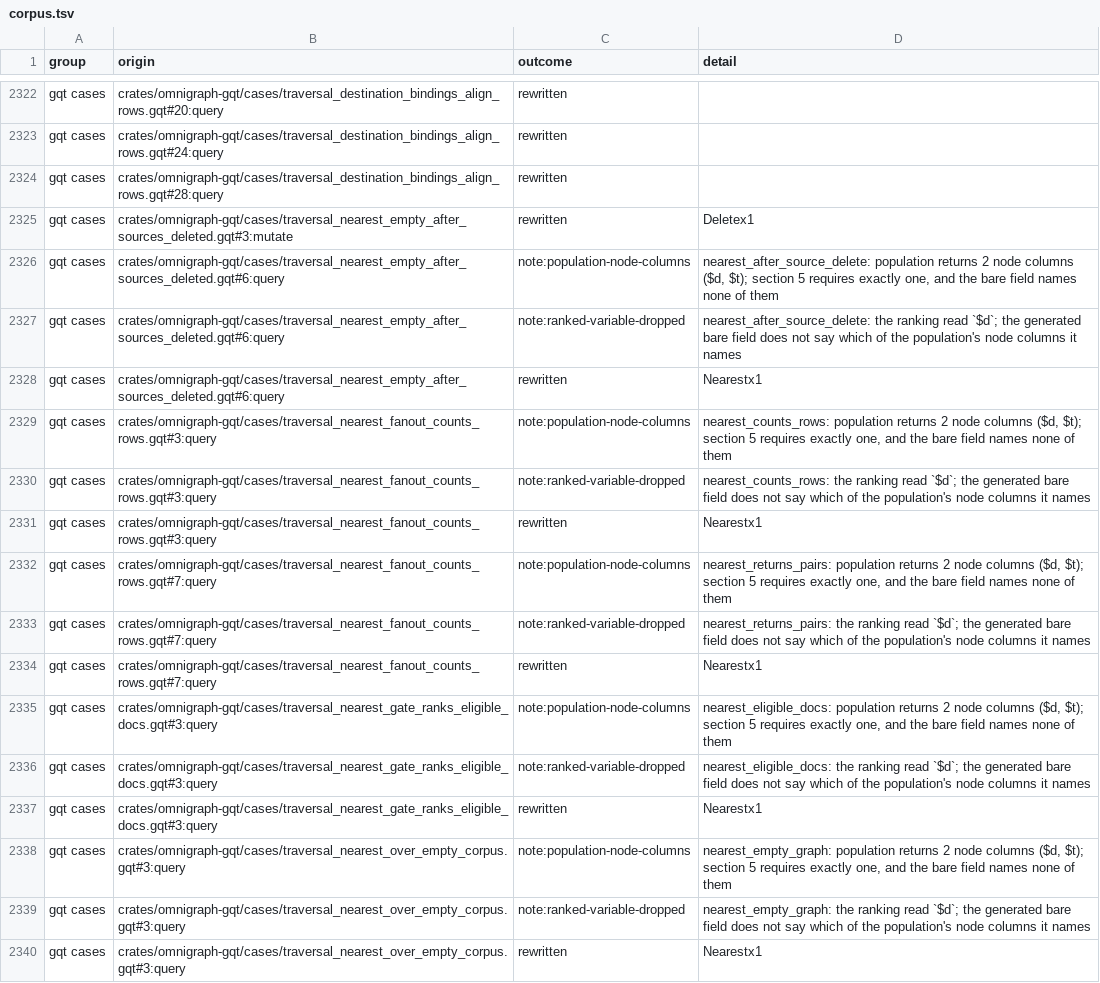
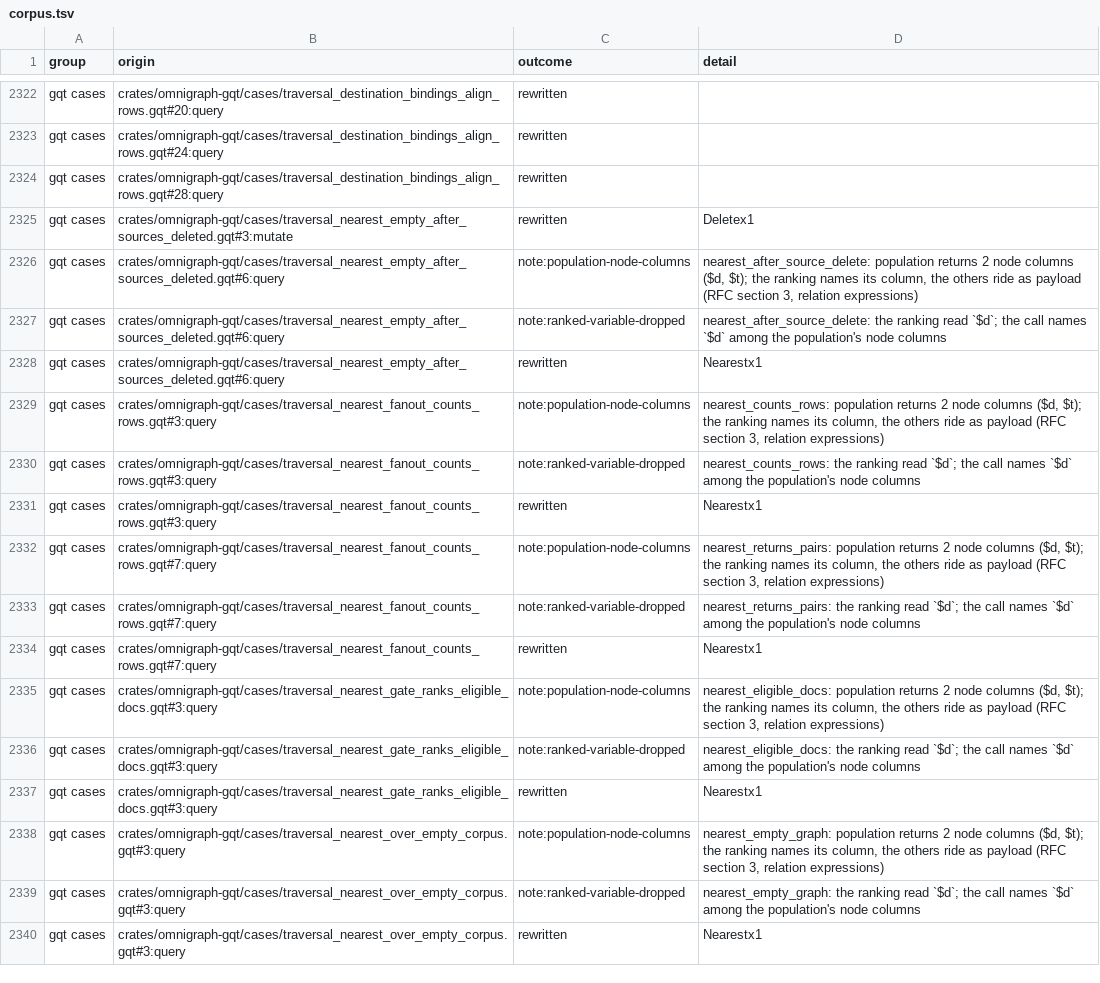
Before and after one commit to ragnorc/omnigraph, a TSV file: docs/spikes/gq3-rewriter/corpus.tsv, drawn as a sheet; only a part is shown, gaps mark what is left out; the diff covers the shown part only.

```diff
--- a/docs/spikes/gq3-rewriter/corpus.tsv
+++ b/docs/spikes/gq3-rewriter/corpus.tsv
@@ -2325,16 +2325,16 @@ gqt cases	crates/omnigraph-gqt/cases/traversal_destination_bindings_align_rows.g
 gqt cases	crates/omnigraph-gqt/cases/traversal_nearest_empty_after_sources_deleted.gqt#3:mutate	rewritten	Deletex1
-gqt cases	crates/omnigraph-gqt/cases/traversal_nearest_empty_after_sources_deleted.gqt#6:query	note:population-node-columns	nearest_after_source_delete: population returns 2 node columns ($d, $t); section 5 requires exactly one, and the bare field names none of them
-gqt cases	crates/omnigraph-gqt/cases/traversal_nearest_empty_after_sources_deleted.gqt#6:query	note:ranked-variable-dropped	nearest_after_source_delete: the ranking read `$d`; the generated bare field does not say which of the population's node columns it names
+gqt cases	crates/omnigraph-gqt/cases/traversal_nearest_empty_after_sources_deleted.gqt#6:query	note:population-node-columns	nearest_after_source_delete: population returns 2 node columns ($d, $t); the ranking names its column, the others ride as payload (RFC section 3, relation expressions)
+gqt cases	crates/omnigraph-gqt/cases/traversal_nearest_empty_after_sources_deleted.gqt#6:query	note:ranked-variable-dropped	nearest_after_source_delete: the ranking read `$d`; the call names `$d` among the population's node columns
 gqt cases	crates/omnigraph-gqt/cases/traversal_nearest_empty_after_sources_deleted.gqt#6:query	rewritten	Nearestx1
-gqt cases	crates/omnigraph-gqt/cases/traversal_nearest_fanout_counts_rows.gqt#3:query	note:population-node-columns	nearest_counts_rows: population returns 2 node columns ($d, $t); section 5 requires exactly one, and the bare field names none of them
-gqt cases	crates/omnigraph-gqt/cases/traversal_nearest_fanout_counts_rows.gqt#3:query	note:ranked-variable-dropped	nearest_counts_rows: the ranking read `$d`; the generated bare field does not say which of the population's node columns it names
+gqt cases	crates/omnigraph-gqt/cases/traversal_nearest_fanout_counts_rows.gqt#3:query	note:population-node-columns	nearest_counts_rows: population returns 2 node columns ($d, $t); the ranking names its column, the others ride as payload (RFC section 3, relation expressions)
+gqt cases	crates/omnigraph-gqt/cases/traversal_nearest_fanout_counts_rows.gqt#3:query	note:ranked-variable-dropped	nearest_counts_rows: the ranking read `$d`; the call names `$d` among the population's node columns
 gqt cases	crates/omnigraph-gqt/cases/traversal_nearest_fanout_counts_rows.gqt#3:query	rewritten	Nearestx1
-gqt cases	crates/omnigraph-gqt/cases/traversal_nearest_fanout_counts_rows.gqt#7:query	note:population-node-columns	nearest_returns_pairs: population returns 2 node columns ($d, $t); section 5 requires exactly one, and the bare field names none of them
-gqt cases	crates/omnigraph-gqt/cases/traversal_nearest_fanout_counts_rows.gqt#7:query	note:ranked-variable-dropped	nearest_returns_pairs: the ranking read `$d`; the generated bare field does not say which of the population's node columns it names
+gqt cases	crates/omnigraph-gqt/cases/traversal_nearest_fanout_counts_rows.gqt#7:query	note:population-node-columns	nearest_returns_pairs: population returns 2 node columns ($d, $t); the ranking names its column, the others ride as payload (RFC section 3, relation expressions)
+gqt cases	crates/omnigraph-gqt/cases/traversal_nearest_fanout_counts_rows.gqt#7:query	note:ranked-variable-dropped	nearest_returns_pairs: the ranking read `$d`; the call names `$d` among the population's node columns
 gqt cases	crates/omnigraph-gqt/cases/traversal_nearest_fanout_counts_rows.gqt#7:query	rewritten	Nearestx1
-gqt cases	crates/omnigraph-gqt/cases/traversal_nearest_gate_ranks_eligible_docs.gqt#3:query	note:population-node-columns	nearest_eligible_docs: population returns 2 node columns ($d, $t); section 5 requires exactly one, and the bare field names none of them
-gqt cases	crates/omnigraph-gqt/cases/traversal_nearest_gate_ranks_eligible_docs.gqt#3:query	note:ranked-variable-dropped	nearest_eligible_docs: the ranking read `$d`; the generated bare field does not say which of the population's node columns it names
+gqt cases	crates/omnigraph-gqt/cases/traversal_nearest_gate_ranks_eligible_docs.gqt#3:query	note:population-node-columns	nearest_eligible_docs: population returns 2 node columns ($d, $t); the ranking names its column, the others ride as payload (RFC section 3, relation expressions)
+gqt cases	crates/omnigraph-gqt/cases/traversal_nearest_gate_ranks_eligible_docs.gqt#3:query	note:ranked-variable-dropped	nearest_eligible_docs: the ranking read `$d`; the call names `$d` among the population's node columns
 gqt cases	crates/omnigraph-gqt/cases/traversal_nearest_gate_ranks_eligible_docs.gqt#3:query	rewritten	Nearestx1
-gqt cases	crates/omnigraph-gqt/cases/traversal_nearest_over_empty_corpus.gqt#3:query	note:population-node-columns	nearest_empty_graph: population returns 2 node columns ($d, $t); section 5 requires exactly one, and the bare field names none of them
-gqt cases	crates/omnigraph-gqt/cases/traversal_nearest_over_empty_corpus.gqt#3:query	note:ranked-variable-dropped	nearest_empty_graph: the ranking read `$d`; the generated bare field does not say which of the population's node columns it names
+gqt cases	crates/omnigraph-gqt/cases/traversal_nearest_over_empty_corpus.gqt#3:query	note:population-node-columns	nearest_empty_graph: population returns 2 node columns ($d, $t); the ranking names its column, the others ride as payload (RFC section 3, relation expressions)
+gqt cases	crates/omnigraph-gqt/cases/traversal_nearest_over_empty_corpus.gqt#3:query	note:ranked-variable-dropped	nearest_empty_graph: the ranking read `$d`; the call names `$d` among the population's node columns
 gqt cases	crates/omnigraph-gqt/cases/traversal_nearest_over_empty_corpus.gqt#3:query	rewritten	Nearestx1
```
Also changed, not shown: 116 edited cells elsewhere in this file, 7 other files.
